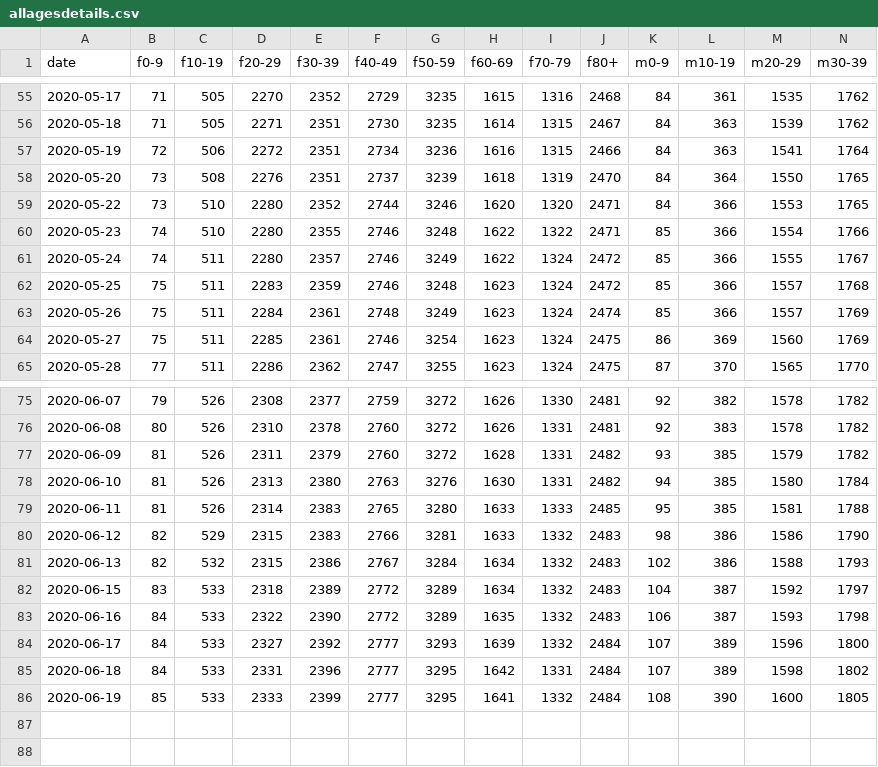
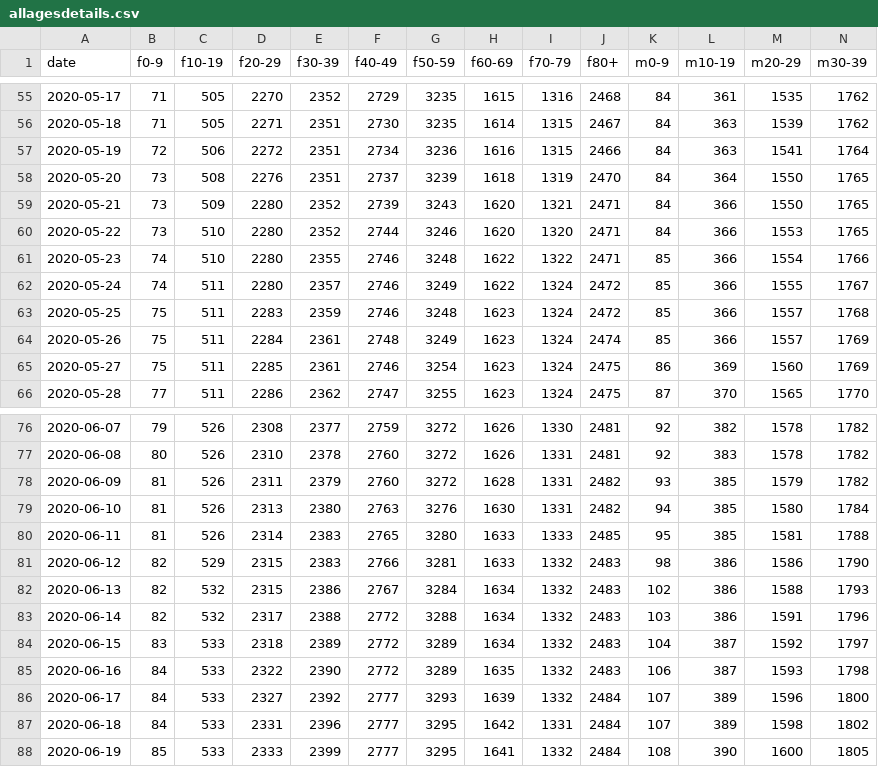
Before and after one commit to rsalzer/COVID_19_AGE, a CSV file: data/allagesdetails.csv, drawn as a sheet; only a part is shown, gaps mark what is left out; rows hold the shown columns only; the diff names each change by its address in the sheet, - before the commit and + after, or states it on an @@ line.

```diff
--- a/data/allagesdetails.csv
+++ b/data/allagesdetails.csv
+row 59: 2020-05-21 | 73 | 509 | 2280 | 2352 | 2739 | 3243 | 1620 | 1321 | 2471 | 84 | 366 | 1550 | 1765
+row 83: 2020-06-14 | 82 | 532 | 2317 | 2388 | 2772 | 3288 | 1634 | 1332 | 2483 | 103 | 386 | 1591 | 1796
```
Also changed, not shown: data/deaths.csv, data/hospitalised.csv, 4 other files.
